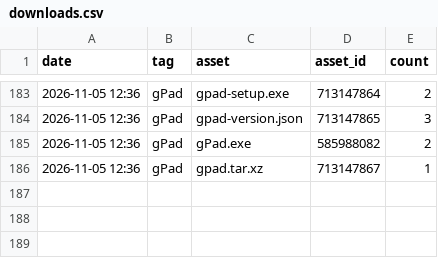
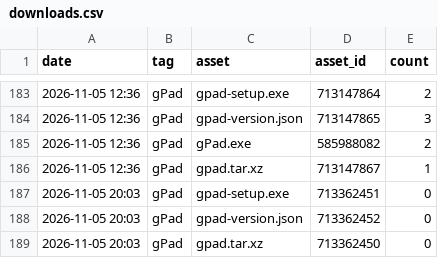
Before and after one commit to daniscoder/daniscoder.github.io, a CSV file: stats/downloads.csv, drawn as a sheet; only a part is shown, gaps mark what is left out; the diff names each change by its address in the sheet, - before the commit and + after, or states it on an @@ line.

```diff
--- a/stats/downloads.csv
+++ b/stats/downloads.csv
+row 187: 2026-11-05 20:03 | gPad | gpad-setup.exe | 713362451 | 0
+row 188: 2026-11-05 20:03 | gPad | gpad-version.json | 713362452 | 0
+row 189: 2026-11-05 20:03 | gPad | gpad.tar.xz | 713362450 | 0
```
